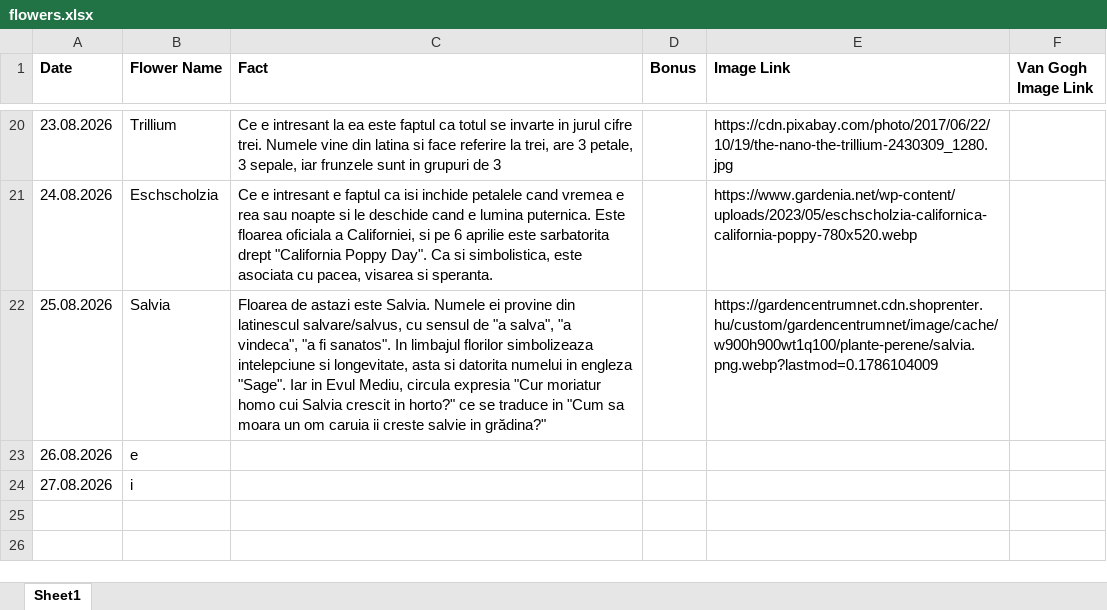
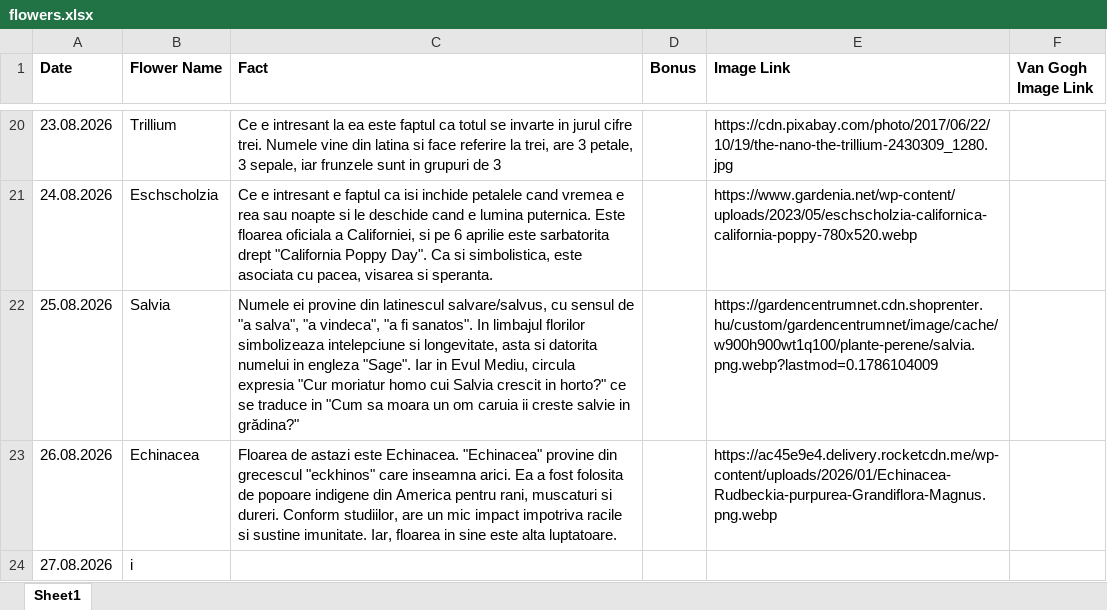
Before and after one commit to mititelu-iosifmarian/flowers-site, an Excel workbook: excel_to_json/flowers.xlsx, sheet Sheet1, drawn as a sheet; only a part is shown, gaps mark what is left out; values as stored, in another font and other column widths than the file's, no borders; the diff names each change by its address in the sheet, - before the commit and + after, or states it on an @@ line.

```diff
--- a/excel_to_json/flowers.xlsx (sheet Sheet1)
+++ b/excel_to_json/flowers.xlsx (sheet Sheet1)
-C22 (Fact): Floarea de astazi este Salvia. Numele ei…
+C22 (Fact): Numele ei…
-B23 (Flower Name): e
+B23 (Flower Name): Echinacea
-C23 (Fact): (empty)
+C23 (Fact): Floarea de astazi este Echinacea. "Echinacea" provine din grecescul "eckhinos" care inseamna arici. Ea a fost folosita de popoare indigene din America pentru rani, muscaturi si dureri. Conform studiilor, are un mic impact impotriva racile si sustine imunitate. Iar, floarea in sine este alta luptatoare.
-E23 (Image Link): (empty)
+E23 (Image Link): https://ac45e9e4.delivery.rocketcdn.me/wp-content/uploads/2026/01/Echinacea-Rudbeckia-purpurea-Grandiflora-Magnus.png.webp
```
Also changed, not shown: 1 other file.
